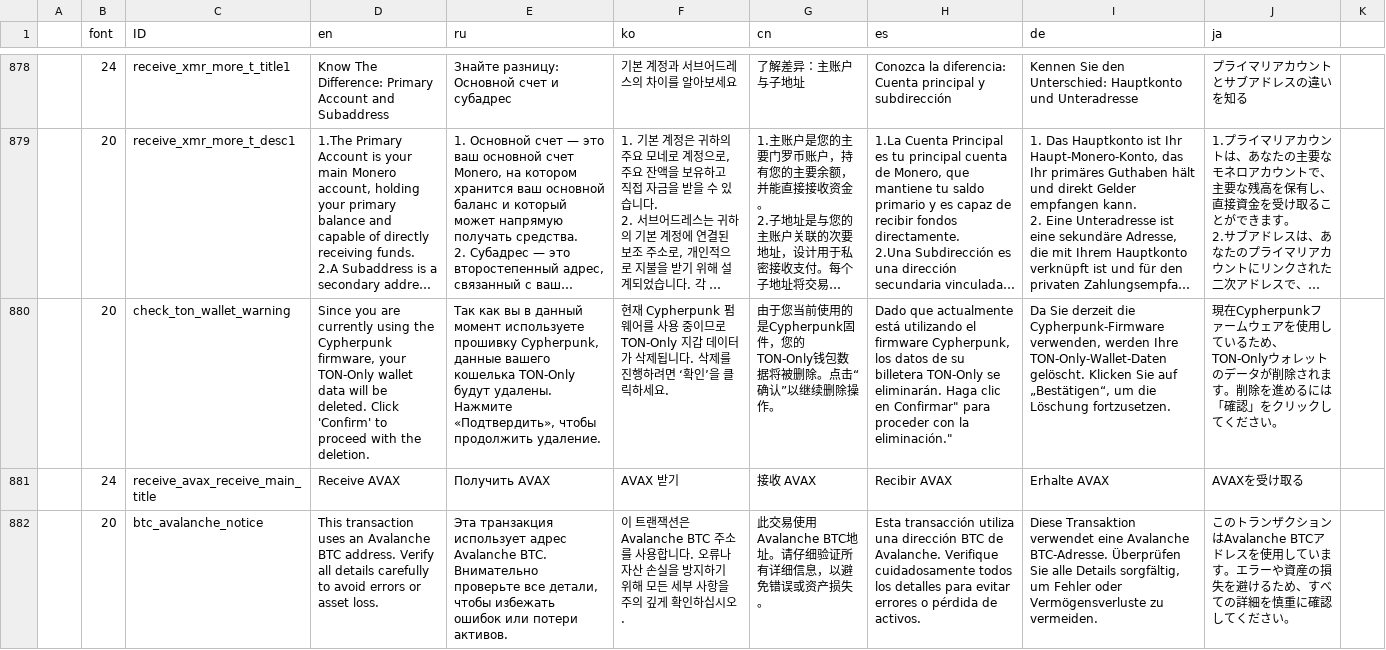
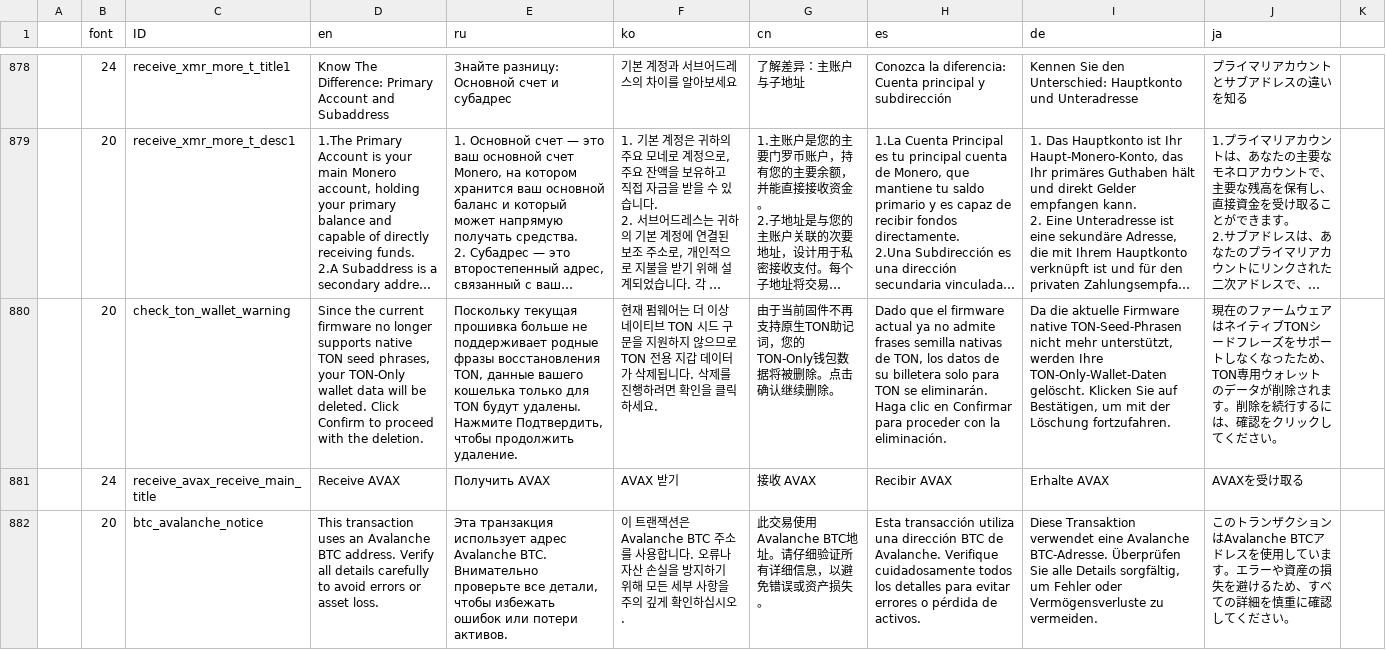
Before and after one commit to KeystoneHQ/keystone3-firmware, a CSV file: src/ui/lv_i18n/data.csv, drawn as a sheet; only a part is shown, gaps mark what is left out; long unchanged cells end in …; the diff names each change by its address in the sheet, - before the commit and + after, or states it on an @@ line.

Commit message:
fix translations

```diff
--- a/src/ui/lv_i18n/data.csv
+++ b/src/ui/lv_i18n/data.csv
-D880 (en): Since you are currently using the Cypherpunk firmware, your TON-Only wallet data will be deleted. Click 'Confirm' to proceed…
+D880 (en): Since the current firmware no longer supports native TON seed phrases, your TON-Only wallet data will be deleted. Click Confirm to proceed…
-E880 (ru): Так как вы в данный момент используете прошивку Cypherpunk, данные вашего кошелька TON-Only будут удалены. Нажмите «Подтвердить», чтобы продолжить…
+E880 (ru): Поскольку текущая прошивка больше не поддерживает родные фразы восстановления TON, данные вашего кошелька только для TON будут удалены. Нажмите Подтвердить, чтобы продолжить…
-F880 (ko): 현재 Cypherpunk 펌웨어를 사용 중이므로 TON-Only 지갑 데이터가 삭제됩니다. 삭제를 진행하려면 ‘확인’을 클릭…
+F880 (ko): 현재 펌웨어는 더 이상 네이티브 TON 시드 구문을 지원하지 않으므로 TON 전용 지갑 데이터가 삭제됩니다. 삭제를 진행하려면 확인을 클릭…
-G880 (cn): 由于您当前使用的是Cypherpunk固件，您的TON-Only钱包数据将被删除。点击“确认”以继续删除操作。
+G880 (cn): 由于当前固件不再支持原生TON助记词，您的TON-Only钱包数据将被删除。点击确认继续删除。
-H880 (es): Dado que actualmente está utilizando el firmware Cypherpunk, los datos de su billetera TON-Only se eliminarán. Haga clic en Confirmar" para proceder con la eliminación."
+H880 (es): Dado que el firmware actual ya no admite frases semilla nativas de TON, los datos de su billetera solo para TON se eliminarán. Haga clic en Confirmar para proceder con la eliminación.
-I880 (de): Da Sie derzeit die Cypherpunk-Firmware verwenden, werden Ihre TON-Only-Wallet-Daten gelöscht. Klicken Sie auf „Bestätigen“, um die Löschung fortzusetzen.
+I880 (de): Da die aktuelle Firmware native TON-Seed-Phrasen nicht mehr unterstützt, werden Ihre TON-Only-Wallet-Daten gelöscht. Klicken Sie auf Bestätigen, um mit der Löschung fortzufahren.
-J880 (ja): 現在Cypherpunkファームウェアを使用しているため、TON-Onlyウォレットのデータが削除されます。削除を進めるには「確認」をクリッ…
+J880 (ja): 現在のファームウェアはネイティブTONシードフレーズをサポートしなくなったため、TON専用ウォレットのデータが削除されます。削除を続行するには、確認をクリッ…
```
Also changed, not shown: 1 other file.
